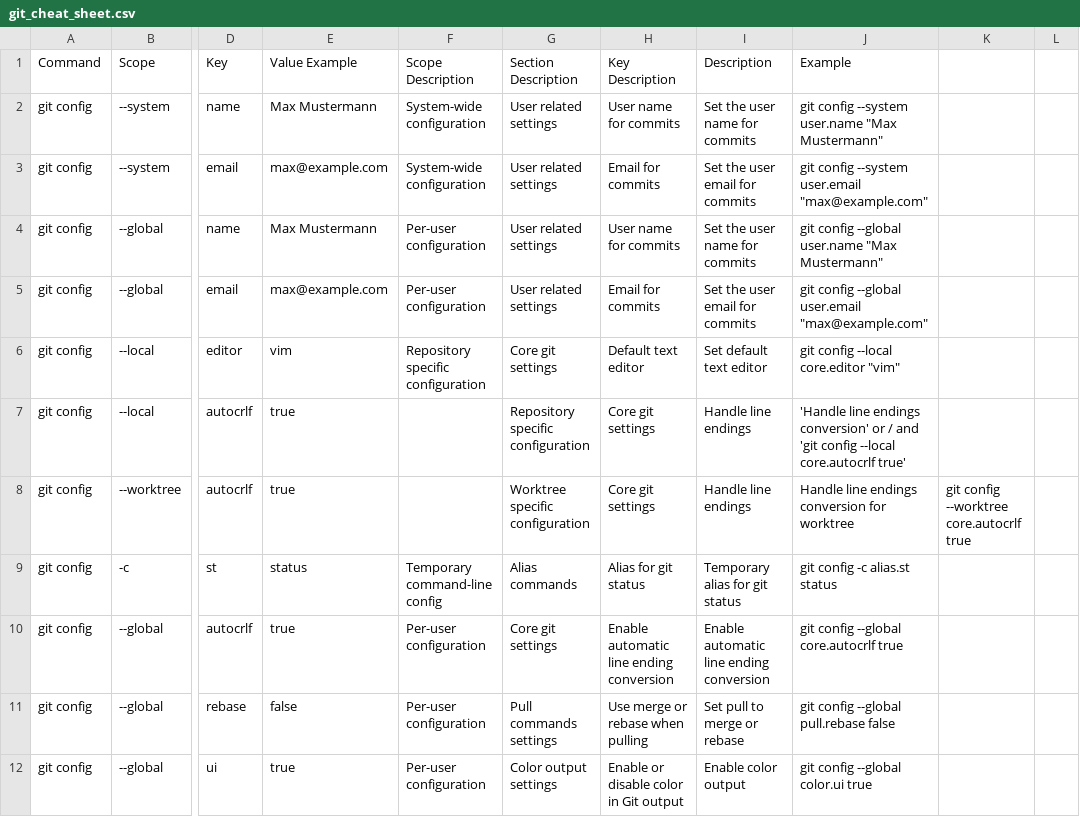
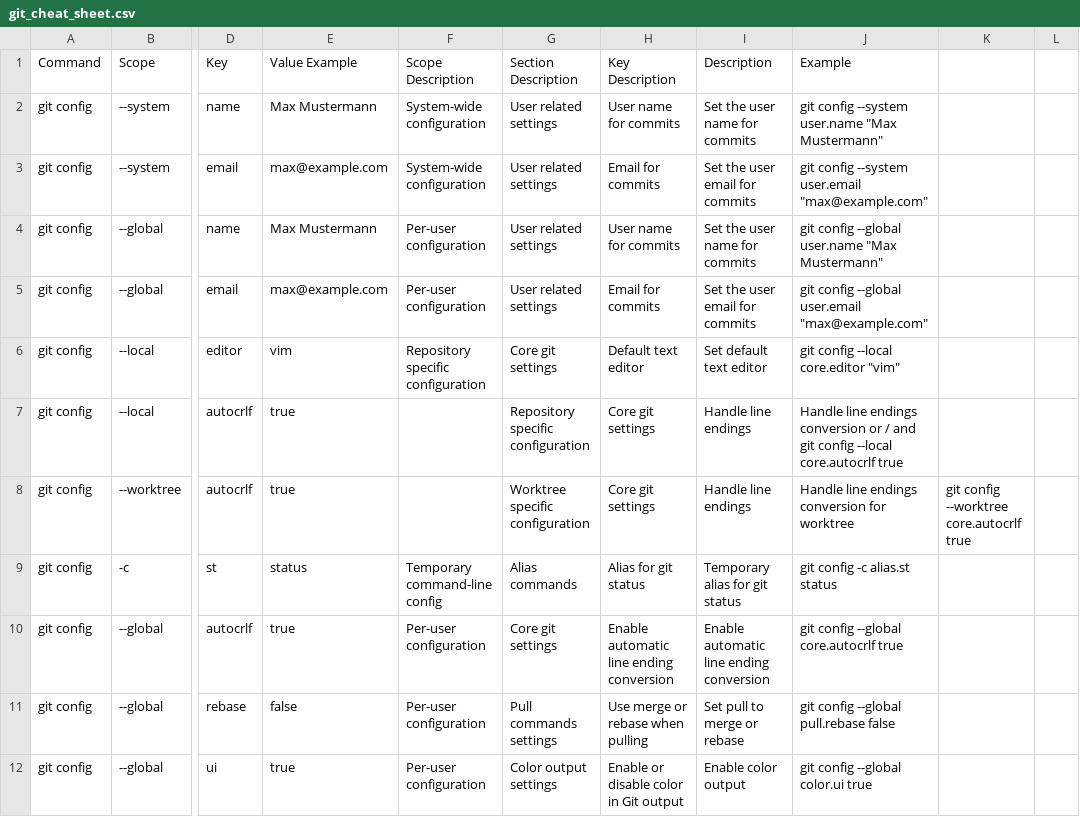
Before and after one commit to Lokthok/Git_Cheat_Sheet, a CSV file: git_cheat_sheet.csv, drawn as a sheet; only a part is shown, gaps mark what is left out; the diff names each change by its address in the sheet, - before the commit and + after, or states it on an @@ line.

Commit message:
Update git_cheat_sheet.csv

```diff
--- a/git_cheat_sheet.csv
+++ b/git_cheat_sheet.csv
-J7 (Example): 'Handle line endings conversion' or / and 'git config --local core.autocrlf true'
+J7 (Example): Handle line endings conversion or / and git config --local core.autocrlf true
```
